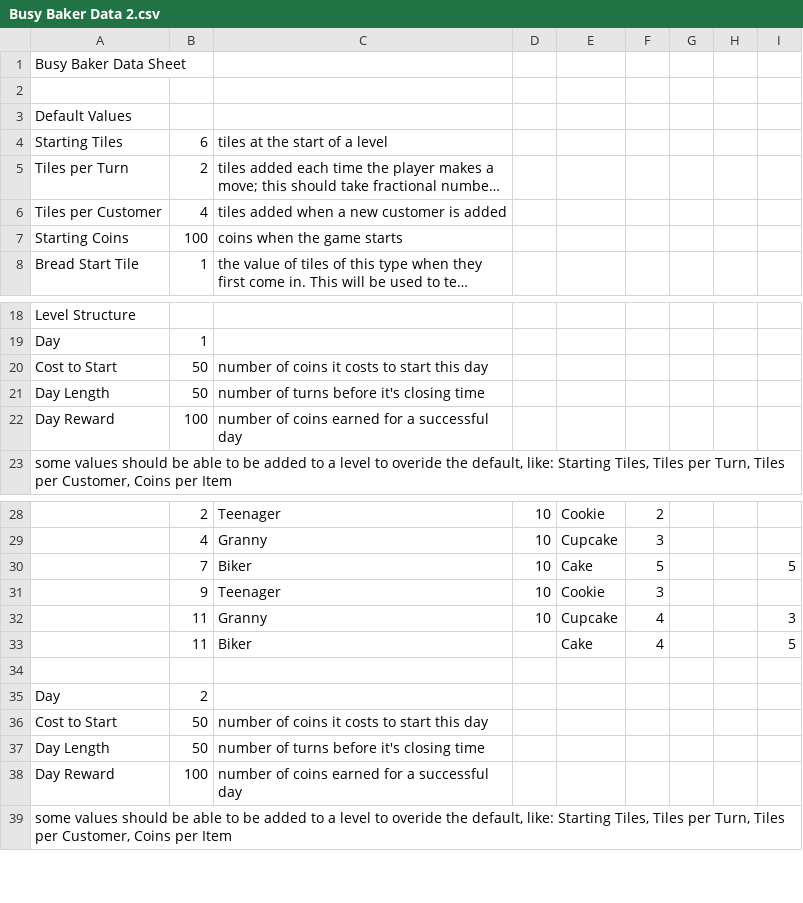
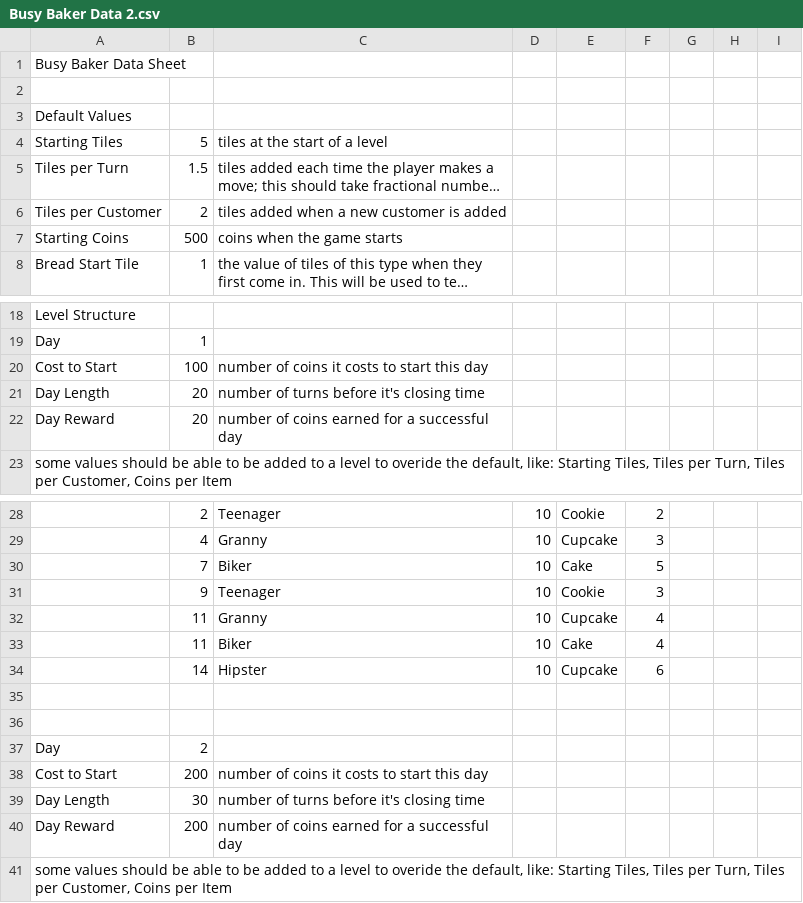
Before and after one commit to jonathan-melnik/ConfigurationCSVs, a CSV file: Busy Baker Data 2.csv, drawn as a sheet; only a part is shown, gaps mark what is left out; long unchanged cells end in …; addresses are those after the commit; the diff names each change by its address in the sheet, - before the commit and + after, or states it on an @@ line.

Commit message:
Update Busy Baker Data 2.csv

```diff
--- a/Busy Baker Data 2.csv
+++ b/Busy Baker Data 2.csv
-B4: 6
+B4: 5
-B5: 2
+B5: 1.5
-B6: 4
+B6: 2
-B7: 100
+B7: 500
-B20: 50
+B20: 100
-B21: 50
+B21: 20
-B22: 100
+B22: 20
-I30: 5
+I30: (empty)
-I32: 3
+I32: (empty)
-D33: (empty)
+D33: 10
-I33: 5
+I33: (empty)
+row 34:  | 14 | Hipster | 10 | Cupcake | 6
+row 35: (empty)
-B38: 50
+B38: 200
-B39: 50
+B39: 30
-B40: 100
+B40: 200
```
